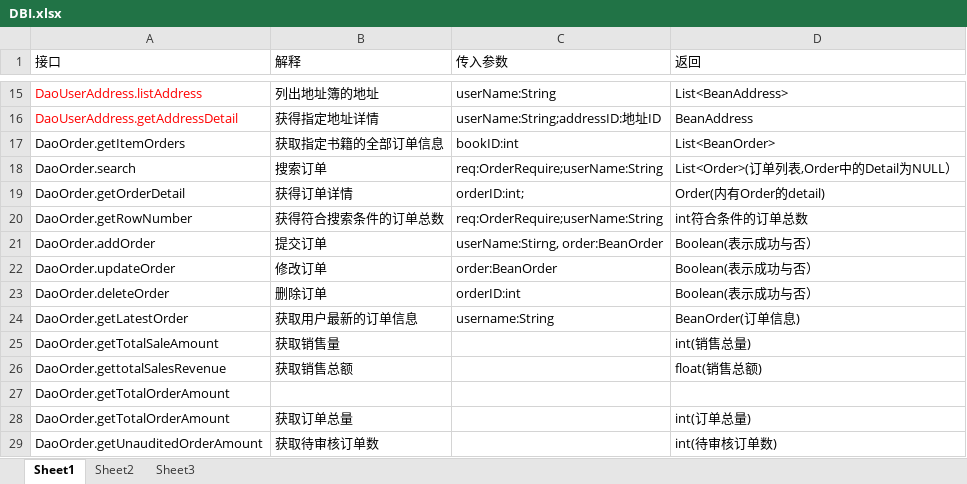
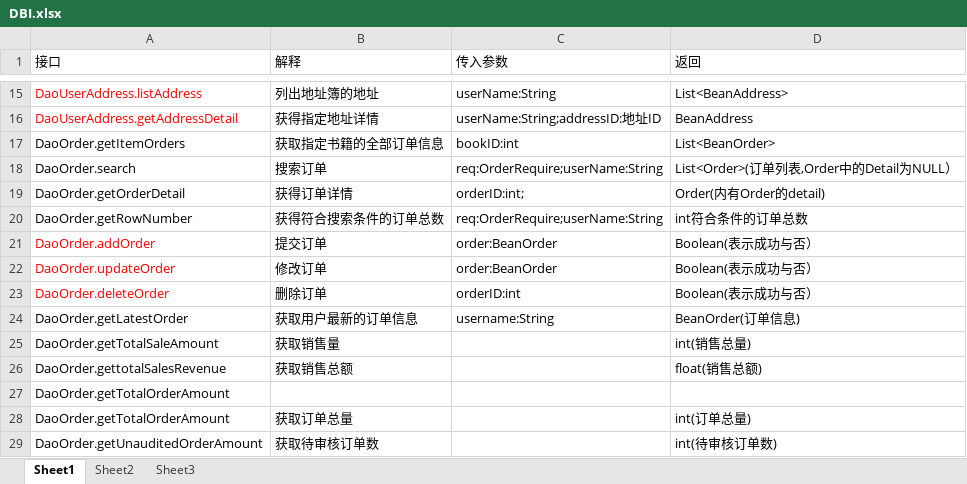
Before and after one commit to SanziShi/Symagic, an Excel workbook: doc/DBI.xlsx, sheet Sheet1, drawn as a sheet; only a part is shown, gaps mark what is left out; values as stored, in another font and other column widths than the file's, no borders; the diff names each change by its address in the sheet, - before the commit and + after, or states it on an @@ line.

Commit message:
修改DaoOrderDetail和BeanOrder, 添加OrderDetail到BeanOrder

```diff
--- a/doc/DBI.xlsx (sheet Sheet1)
+++ b/doc/DBI.xlsx (sheet Sheet1)
-A21:A23 text colour: black
+A21:A23 text colour: #FF0000
-C21 (传入参数): userName:Stirng, order:BeanOrder
+C21 (传入参数): order:BeanOrder
```
Also changed, not shown: 7 other files.
